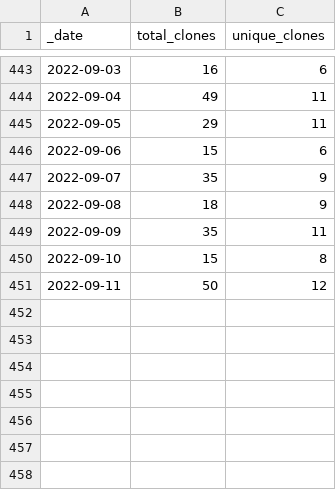
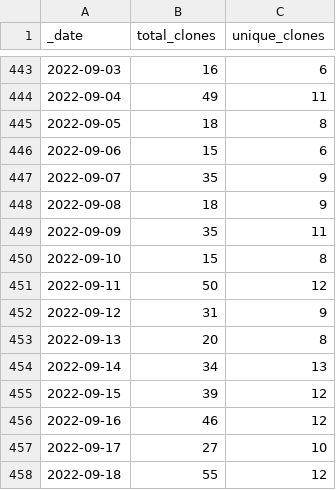
Before and after one commit to AlexRogalskiy/javascript-patterns, a CSV file: traffic/clones.csv, drawn as a sheet; only a part is shown, gaps mark what is left out.

Commit message:
GitHub traffic

```diff
--- a/traffic/clones.csv
+++ b/traffic/clones.csv
@@ -444,3 +444,3 @@ _date,total_clones,unique_clones
 2022-09-04,49,11
-2022-09-05,29,11
+2022-09-05,18,8
 2022-09-06,15,6
@@ -451 +451,8 @@ _date,total_clones,unique_clones
 2022-09-11,50,12
+2022-09-12,31,9
+2022-09-13,20,8
+2022-09-14,34,13
+2022-09-15,39,12
+2022-09-16,46,12
+2022-09-17,27,10
+2022-09-18,55,12
```
Also changed, not shown: 1 other file.
